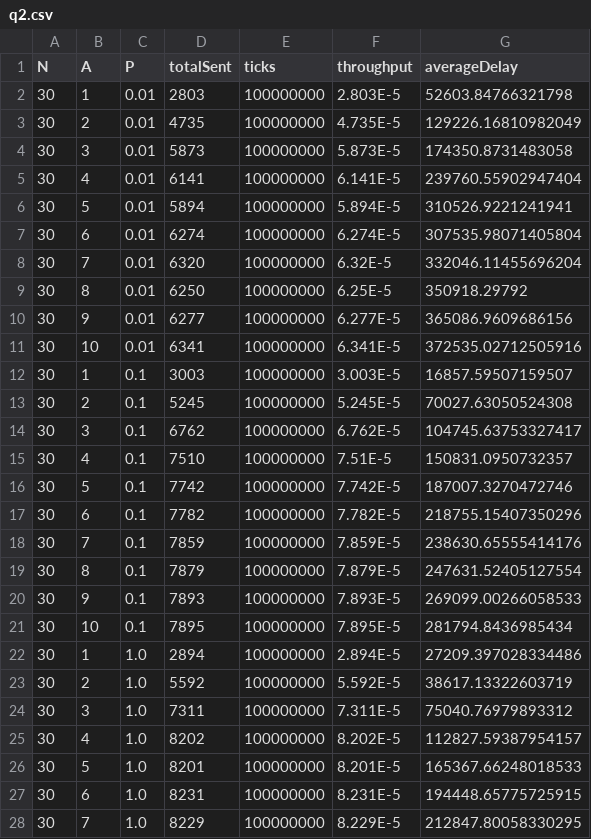
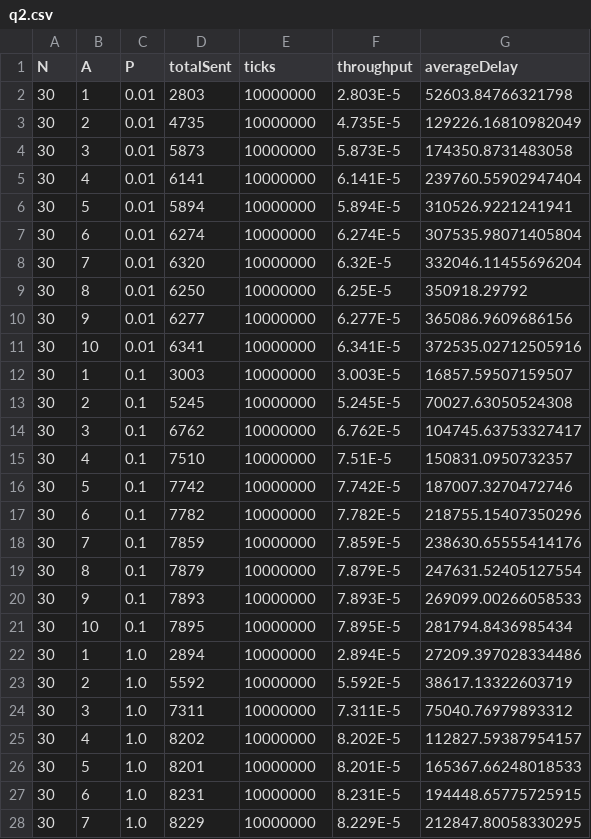
Before and after one commit to ramatronics/ece358, a CSV file: lab2/q2.csv, drawn as a sheet; only a part is shown; the diff covers the shown part only.

```diff
--- a/lab2/q2.csv
+++ b/lab2/q2.csv
@@ -1,28 +1,28 @@
 N,A,P,totalSent,ticks,throughput,averageDelay
-30,1,0.01,2803,100000000,2.803E-5,52603.84766321798
-30,2,0.01,4735,100000000,4.735E-5,129226.16810982049
-30,3,0.01,5873,100000000,5.873E-5,174350.8731483058
-30,4,0.01,6141,100000000,6.141E-5,239760.55902947404
-30,5,0.01,5894,100000000,5.894E-5,310526.9221241941
-30,6,0.01,6274,100000000,6.274E-5,307535.98071405804
-30,7,0.01,6320,100000000,6.32E-5,332046.11455696204
-30,8,0.01,6250,100000000,6.25E-5,350918.29792
-30,9,0.01,6277,100000000,6.277E-5,365086.9609686156
-30,10,0.01,6341,100000000,6.341E-5,372535.02712505916
-30,1,0.1,3003,100000000,3.003E-5,16857.59507159507
-30,2,0.1,5245,100000000,5.245E-5,70027.63050524308
-30,3,0.1,6762,100000000,6.762E-5,104745.63753327417
-30,4,0.1,7510,100000000,7.51E-5,150831.0950732357
-30,5,0.1,7742,100000000,7.742E-5,187007.3270472746
-30,6,0.1,7782,100000000,7.782E-5,218755.15407350296
-30,7,0.1,7859,100000000,7.859E-5,238630.65555414176
-30,8,0.1,7879,100000000,7.879E-5,247631.52405127554
-30,9,0.1,7893,100000000,7.893E-5,269099.00266058533
-30,10,0.1,7895,100000000,7.895E-5,281794.8436985434
-30,1,1.0,2894,100000000,2.894E-5,27209.397028334486
-30,2,1.0,5592,100000000,5.592E-5,38617.13322603719
-30,3,1.0,7311,100000000,7.311E-5,75040.76979893312
-30,4,1.0,8202,100000000,8.202E-5,112827.59387954157
-30,5,1.0,8201,100000000,8.201E-5,165367.66248018533
-30,6,1.0,8231,100000000,8.231E-5,194448.65775725915
-30,7,1.0,8229,100000000,8.229E-5,212847.80058330295
+30,1,0.01,2803,10000000,2.803E-5,52603.84766321798
+30,2,0.01,4735,10000000,4.735E-5,129226.16810982049
+30,3,0.01,5873,10000000,5.873E-5,174350.8731483058
+30,4,0.01,6141,10000000,6.141E-5,239760.55902947404
+30,5,0.01,5894,10000000,5.894E-5,310526.9221241941
+30,6,0.01,6274,10000000,6.274E-5,307535.98071405804
+30,7,0.01,6320,10000000,6.32E-5,332046.11455696204
+30,8,0.01,6250,10000000,6.25E-5,350918.29792
+30,9,0.01,6277,10000000,6.277E-5,365086.9609686156
+30,10,0.01,6341,10000000,6.341E-5,372535.02712505916
+30,1,0.1,3003,10000000,3.003E-5,16857.59507159507
+30,2,0.1,5245,10000000,5.245E-5,70027.63050524308
+30,3,0.1,6762,10000000,6.762E-5,104745.63753327417
+30,4,0.1,7510,10000000,7.51E-5,150831.0950732357
+30,5,0.1,7742,10000000,7.742E-5,187007.3270472746
+30,6,0.1,7782,10000000,7.782E-5,218755.15407350296
+30,7,0.1,7859,10000000,7.859E-5,238630.65555414176
+30,8,0.1,7879,10000000,7.879E-5,247631.52405127554
+30,9,0.1,7893,10000000,7.893E-5,269099.00266058533
+30,10,0.1,7895,10000000,7.895E-5,281794.8436985434
+30,1,1.0,2894,10000000,2.894E-5,27209.397028334486
+30,2,1.0,5592,10000000,5.592E-5,38617.13322603719
+30,3,1.0,7311,10000000,7.311E-5,75040.76979893312
+30,4,1.0,8202,10000000,8.202E-5,112827.59387954157
+30,5,1.0,8201,10000000,8.201E-5,165367.66248018533
+30,6,1.0,8231,10000000,8.231E-5,194448.65775725915
+30,7,1.0,8229,10000000,8.229E-5,212847.80058330295
```
Also changed, not shown: 3 edited cells elsewhere in this file, lab2/q1.csv, 7 other files.
